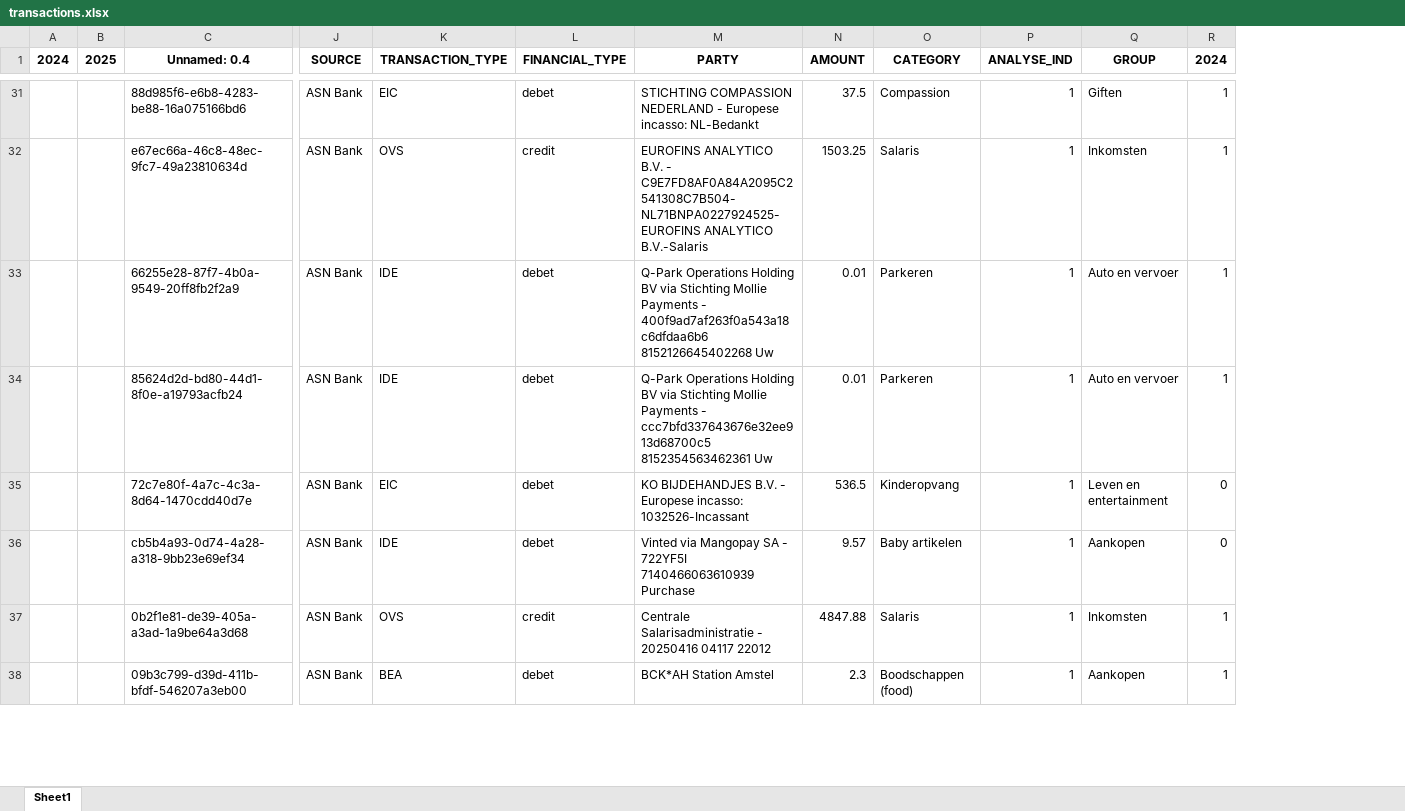
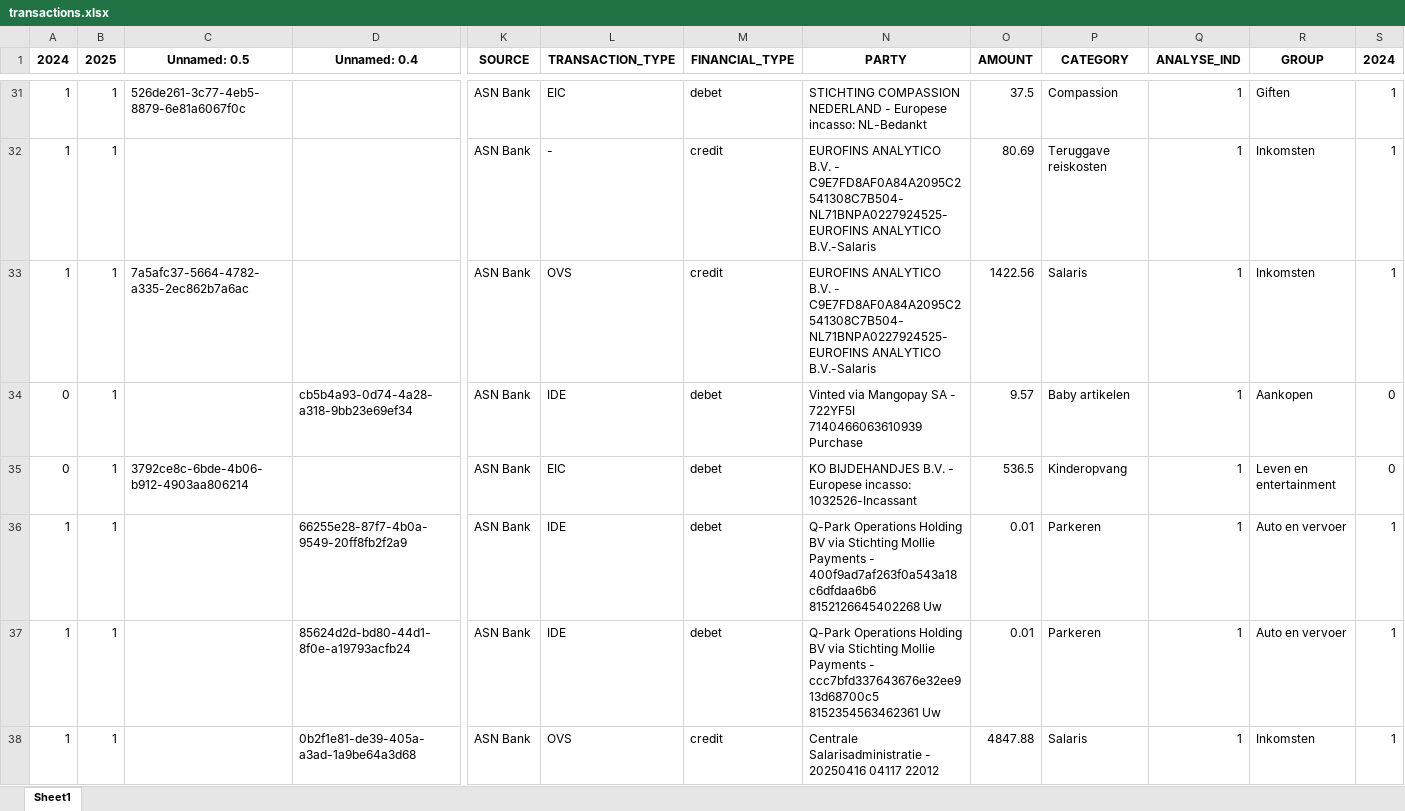
Before and after one commit to RobsonKanu/huishoudboekje, an Excel workbook: data/processed/transactions.xlsx, sheet Sheet1, drawn as a sheet; only a part is shown, gaps mark what is left out; values as stored, in another font and other column widths than the file's, no borders; removed rows and columns are numbered as before the commit, all else as after; rows hold the shown columns only; the diff covers the shown part only; the diff names each change by its address in the sheet, - before the commit and + after, or states it on an @@ line.

```diff
--- a/data/processed/transactions.xlsx (sheet Sheet1)
+++ b/data/processed/transactions.xlsx (sheet Sheet1)
+column C (Unnamed: 0.5), row 31: 526de261-3c77-4eb5-8879-6e81a6067f0c; row 33: 7a5afc37-5664-4782-a335-2ec862b7a6ac
-A31 (2024): (empty)
+A31 (2024): 1
-B31 (2025): (empty)
+B31 (2025): 1
-D31 (Unnamed: 0.4): 88d985f6-e6b8-4283-be88-16a075166bd6
+D31 (Unnamed: 0.4): (empty)
+row 32: 1 | 1 |  |  | ASN Bank | - | credit | EUROFINS ANALYTICO B.V. - C9E7FD8AF0A84A2095C2541308C7B504-NL71BNPA0227924525-EUROFINS ANALYTICO B.V.-Salaris | 80.69 | Teruggave reiskosten | 1 | Inkomsten | 1
-A33 (2024): (empty)
+A33 (2024): 1
-B33 (2025): (empty)
+B33 (2025): 1
-D33 (Unnamed: 0.4): e67ec66a-46c8-48ec-9fc7-49a23810634d
+D33 (Unnamed: 0.4): (empty)
-O33 (AMOUNT): 1503.25
+O33 (AMOUNT): 1422.56
+row 34: 0 | 1 |  | cb5b4a93-0d74-4a28-a318-9bb23e69ef34 | ASN Bank | IDE | debet | Vinted via Mangopay SA - 722YF5I 7140466063610939 Purchase | 9.57 | Baby artikelen | 1 | Aankopen | 0
+row 35: 0 | 1 | 3792ce8c-6bde-4b06-b912-4903aa806214 |  | ASN Bank | EIC | debet | KO BIJDEHANDJES B.V. - Europese incasso: 1032526-Incassant | 536.5 | Kinderopvang | 1 | Leven en entertainment | 0
-A36:A37 (2024): (empty)
+A36:A37 (2024): 1
-B36:B37 (2025): (empty)
+B36:B37 (2025): 1
-row 35:  |  | 72c7e80f-4a7c-4c3a-8d64-1470cdd40d7e | ASN Bank | EIC | debet | KO BIJDEHANDJES B.V. - Europese incasso: 1032526-Incassant | 536.5 | Kinderopvang | 1 | Leven en entertainment | 0
-row 36:  |  | cb5b4a93-0d74-4a28-a318-9bb23e69ef34 | ASN Bank | IDE | debet | Vinted via Mangopay SA - 722YF5I 7140466063610939 Purchase | 9.57 | Baby artikelen | 1 | Aankopen | 0
-A38 (2024): (empty)
+A38 (2024): 1
-B38 (2025): (empty)
+B38 (2025): 1
-row 38:  |  | 09b3c799-d39d-411b-bfdf-546207a3eb00 | ASN Bank | BEA | debet | BCK*AH Station Amstel | 2.3 | Boodschappen (food) | 1 | Aankopen | 1
```
Also changed, not shown: 30 added rows, 29 removed rows, 132 moved rows and 176 edited cells elsewhere in this sheet, data/categories.xlsx, data/processed/transactions_old.xlsx, 5 other files.
